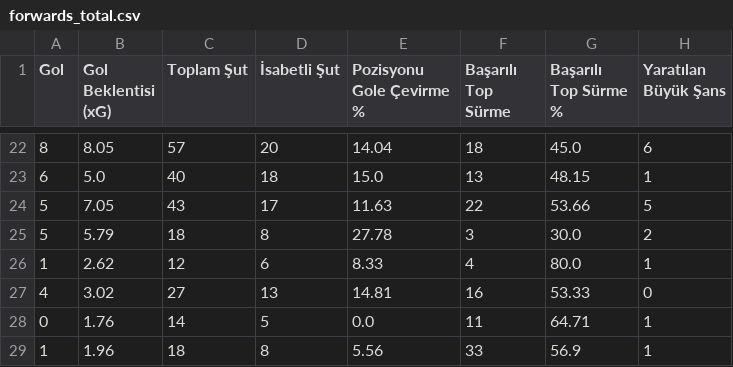
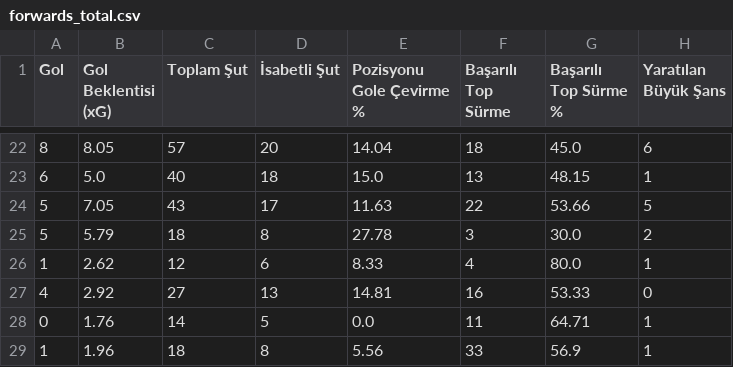
Before and after one commit to scatterradarcsv/sofa_csv, a CSV file: forwards_total.csv, drawn as a sheet; only a part is shown, gaps mark what is left out; the diff covers the shown part only; the diff names each change by its address in the sheet, - before the commit and + after, or states it on an @@ line.

Commit message:
Updated forwards_total.csv

```diff
--- a/forwards_total.csv
+++ b/forwards_total.csv
-B27 (Gol Beklentisi (xG)): 3.02
+B27 (Gol Beklentisi (xG)): 2.92
```
Also changed, not shown: 25 edited cells elsewhere in this file.
